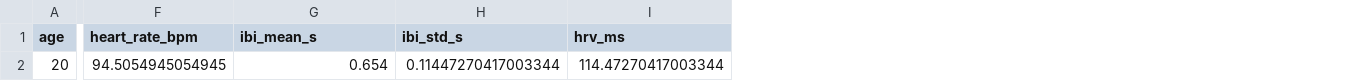
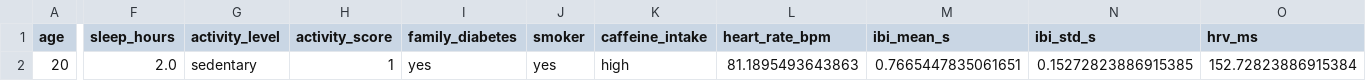
Before and after one commit to RickG2005/PPG_DSP_Project, a CSV file: data/features/ppg_data_20251031_154329_features.csv, drawn as a sheet; only a part is shown, gaps mark what is left out; addresses are those after the commit; the diff covers the shown part only; the diff names each change by its address in the sheet, - before the commit and + after, or states it on an @@ line.

```diff
--- a/data/features/ppg_data_20251031_154329_features.csv
+++ b/data/features/ppg_data_20251031_154329_features.csv
+column F (sleep_hours), row 2: 2.0
+column G (activity_level), row 2: sedentary
+column H (activity_score), row 2: 1
+column I (family_diabetes), row 2: yes
+column J (smoker), row 2: yes
+column K (caffeine_intake), row 2: high
-L2 (heart_rate_bpm): 94.5054945054945
+L2 (heart_rate_bpm): 81.1895493643863
-M2 (ibi_mean_s): 0.654
+M2 (ibi_mean_s): 0.7665447835061651
-N2 (ibi_std_s): 0.11447270417003344
+N2 (ibi_std_s): 0.15272823886915385
-O2 (hrv_ms): 114.47270417003344
+O2 (hrv_ms): 152.72823886915384
```
Also changed, not shown: 10 edited cells elsewhere in this file, 24 other files.
